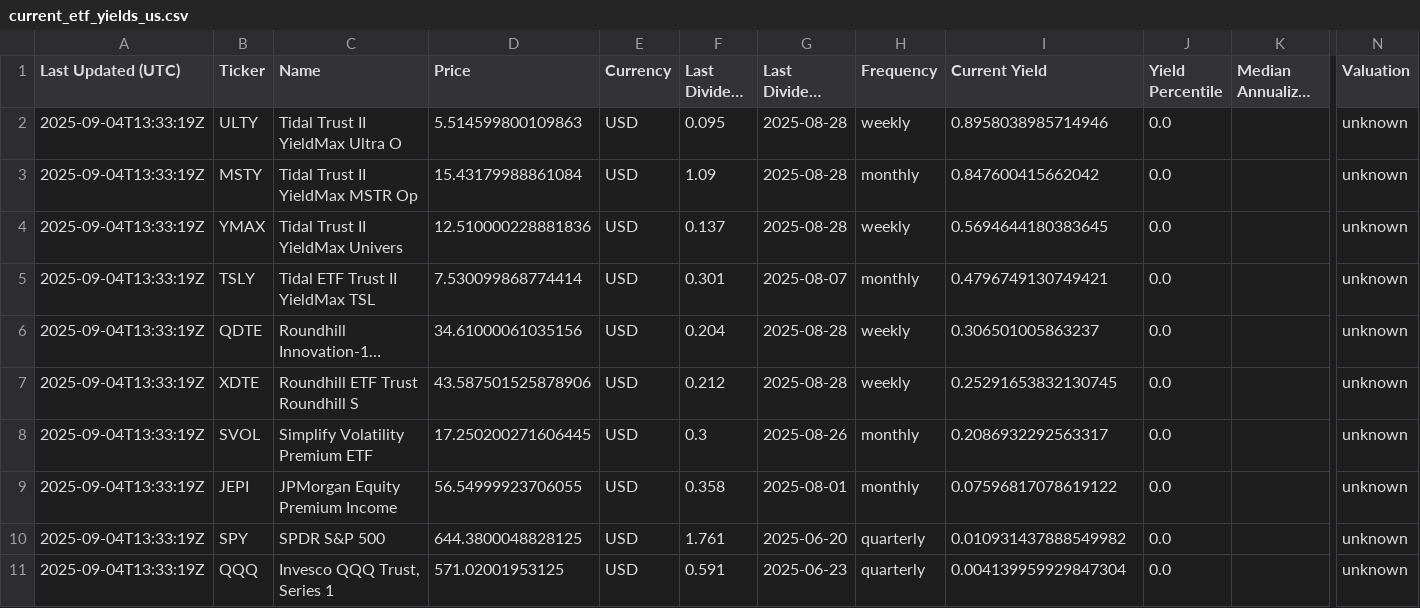
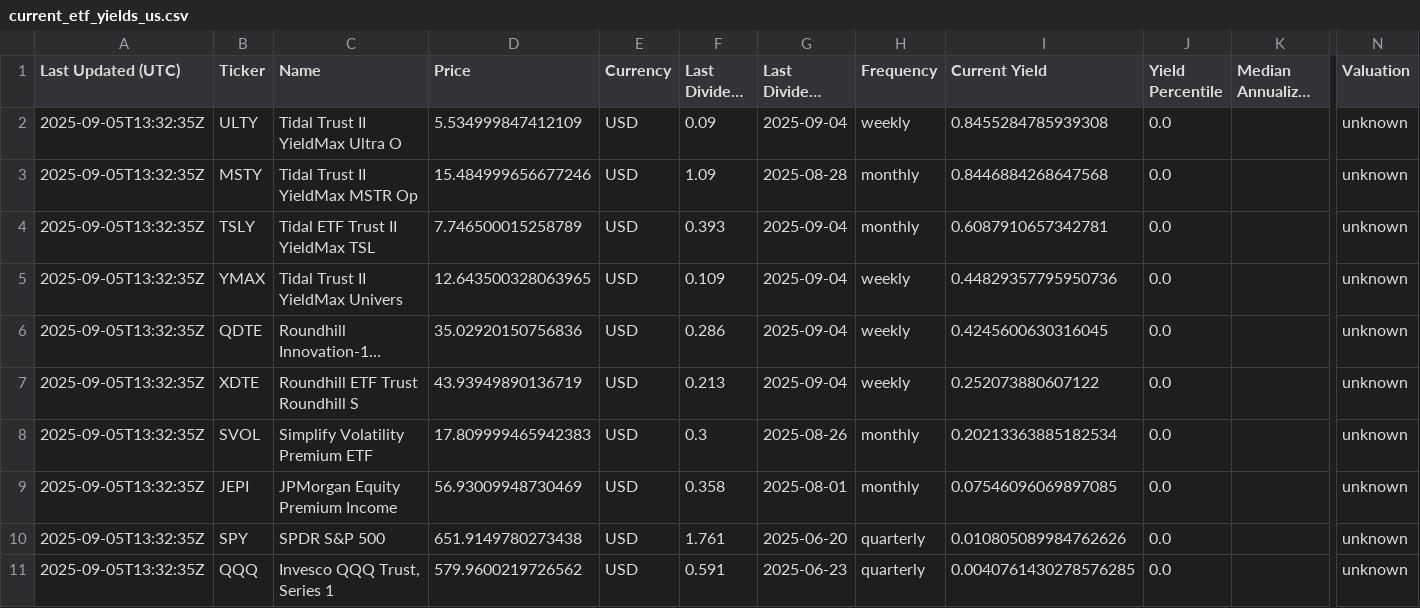
Before and after one commit to willynilly91/dividendAnalyzer, a CSV file: current_etf_yields_us.csv, drawn as a sheet; only a part is shown, gaps mark what is left out; long unchanged cells end in …; removed rows and columns are numbered as before the commit, all else as after; rows hold the shown columns only; the diff names each change by its address in the sheet, - before the commit and + after, or states it on an @@ line.

```diff
--- a/current_etf_yields_us.csv
+++ b/current_etf_yields_us.csv
-A2:A3 (Last Updated (UTC)): 2025-09-04T13:33:19Z
+A2:A3 (Last Updated (UTC)): 2025-09-05T13:32:35Z
-D2 (Price): 5.514599800109863
+D2 (Price): 5.534999847412109
-F2 (Last Dividend ($)): 0.095
+F2 (Last Dividend ($)): 0.09
-G2 (Last Dividend Date): 2025-08-28
+G2 (Last Dividend Date): 2025-09-04
-I2 (Current Yield): 0.8958038985714946
+I2 (Current Yield): 0.8455284785939308
-D3 (Price): 15.43179988861084
+D3 (Price): 15.484999656677246
-I3 (Current Yield): 0.847600415662042
+I3 (Current Yield): 0.8446884268647568
-row 4: 2025-09-04T13:33:19Z | YMAX | Tidal Trust II YieldMax Univers | 12.510000228881836 | USD | 0.137 | 2025-08-28 | weekly | 0.5694644180383645 | 0.0 |  | unknown
-A4 (Last Updated (UTC)): 2025-09-04T13:33:19Z
+A4 (Last Updated (UTC)): 2025-09-05T13:32:35Z
-D4 (Price): 7.530099868774414
+D4 (Price): 7.746500015258789
-F4 (Last Dividend ($)): 0.301
+F4 (Last Dividend ($)): 0.393
-G4 (Last Dividend Date): 2025-08-07
+G4 (Last Dividend Date): 2025-09-04
-I4 (Current Yield): 0.4796749130749421
+I4 (Current Yield): 0.6087910657342781
+row 5: 2025-09-05T13:32:35Z | YMAX | Tidal Trust II YieldMax Univers | 12.643500328063965 | USD | 0.109 | 2025-09-04 | weekly | 0.44829357795950736 | 0.0 |  | unknown
-A6:A11 (Last Updated (UTC)): 2025-09-04T13:33:19Z
+A6:A11 (Last Updated (UTC)): 2025-09-05T13:32:35Z
-D6 (Price): 34.61000061035156
+D6 (Price): 35.02920150756836
-F6 (Last Dividend ($)): 0.204
+F6 (Last Dividend ($)): 0.286
-G6:G7 (Last Dividend Date): 2025-08-28
+G6:G7 (Last Dividend Date): 2025-09-04
-I6 (Current Yield): 0.306501005863237
+I6 (Current Yield): 0.4245600630316045
-D7 (Price): 43.587501525878906
+D7 (Price): 43.93949890136719
-F7 (Last Dividend ($)): 0.212
+F7 (Last Dividend ($)): 0.213
-I7 (Current Yield): 0.25291653832130745
+I7 (Current Yield): 0.252073880607122
-D8 (Price): 17.250200271606445
+D8 (Price): 17.809999465942383
-I8 (Current Yield): 0.2086932292563317
+I8 (Current Yield): 0.20213363885182534
-D9 (Price): 56.54999923706055
+D9 (Price): 56.93009948730469
-I9 (Current Yield): 0.07596817078619122
+I9 (Current Yield): 0.07546096069897085
-D10 (Price): 644.3800048828125
+D10 (Price): 651.9149780273438
-I10 (Current Yield): 0.010931437888549982
+I10 (Current Yield): 0.010805089984762626
-D11 (Price): 571.02001953125
+D11 (Price): 579.9600219726562
-I11 (Current Yield): 0.004139959929847304
+I11 (Current Yield): 0.0040761430278576285
```
Also changed, not shown: current_etf_yields_canada.csv, historical_etf_yields_canada.csv, 1 other file.
